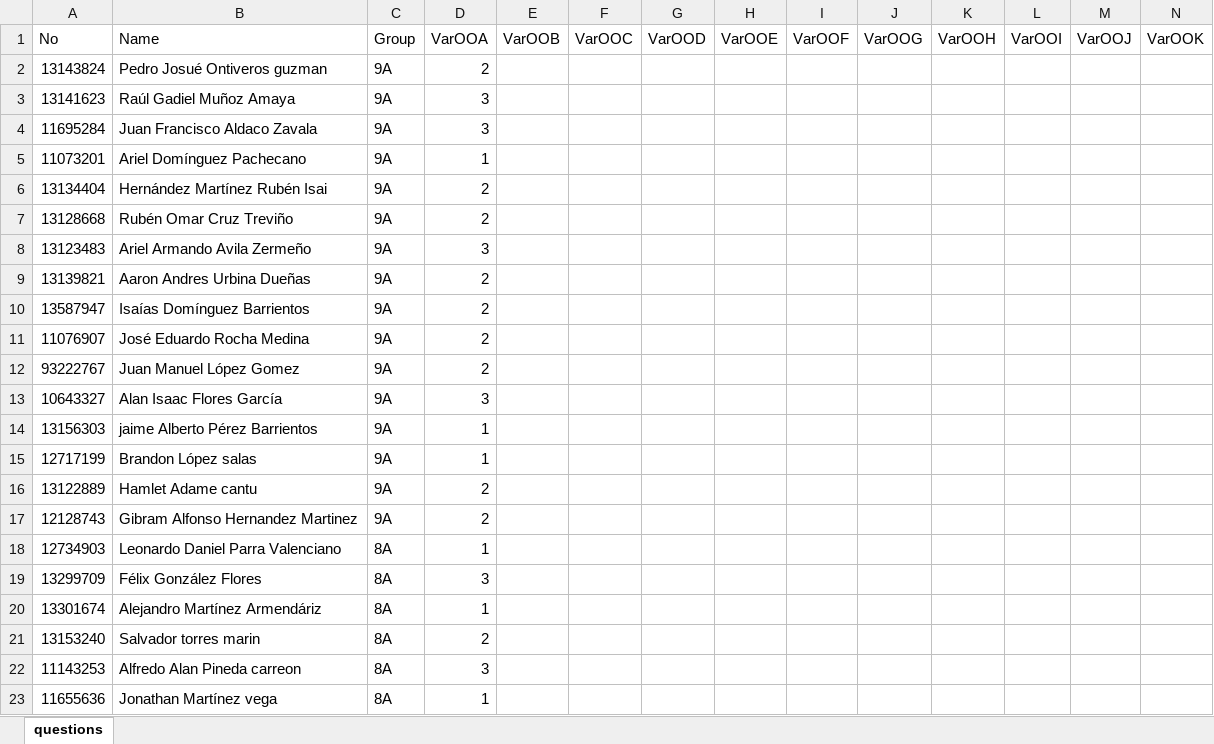
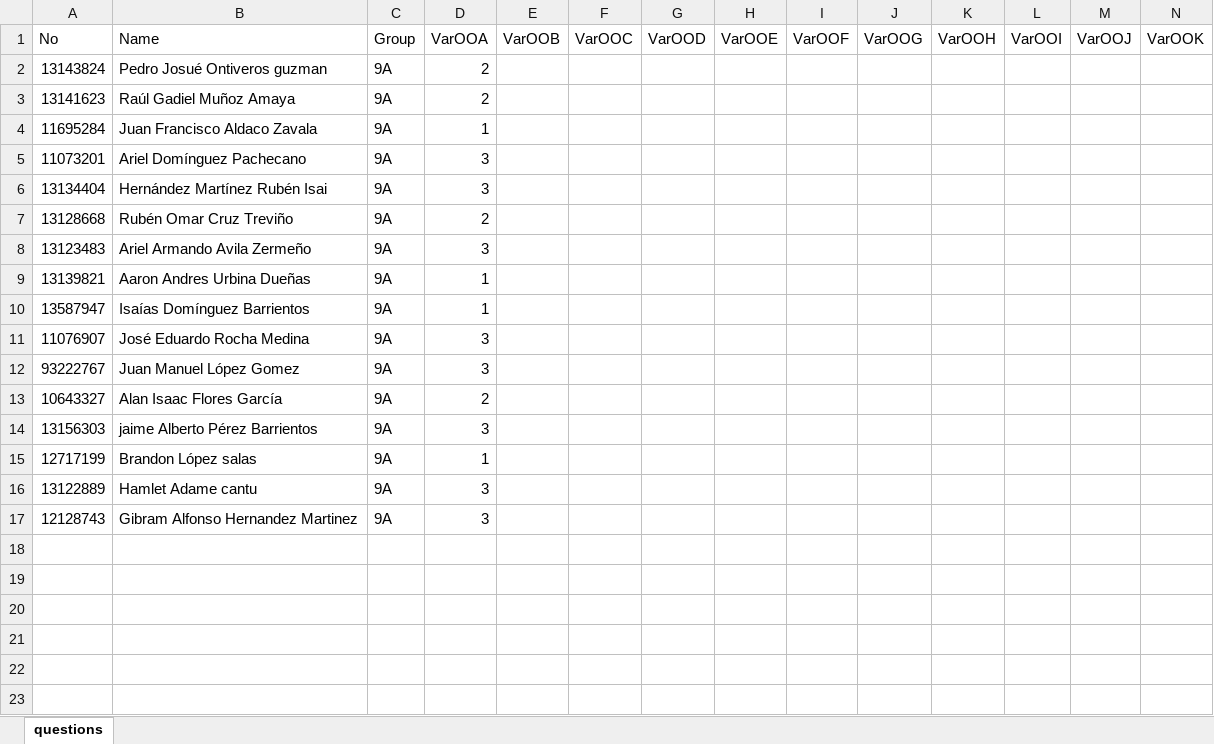
Before and after one commit to skgadi/Courses, an Excel workbook: 2017-07-12/UAdeC-FIME-9A-and-8A/ExamenPractica/db/questions.xlsx, sheet questions, drawn as a sheet; only a part is shown; values as stored, in another font and other column widths than the file's, no borders; rows hold the shown columns only; the diff names each change by its address in the sheet, - before the commit and + after, or states it on an @@ line.

```diff
--- a/2017-07-12/UAdeC-FIME-9A-and-8A/ExamenPractica/db/questions.xlsx (sheet questions)
+++ b/2017-07-12/UAdeC-FIME-9A-and-8A/ExamenPractica/db/questions.xlsx (sheet questions)
-D3: 3
+D3: 2
-D4: 3
+D4: 1
-D5: 1
+D5: 3
-D6: 2
+D6: 3
-D9:D10: 2
+D9:D10: 1
-D11:D12: 2
+D11:D12: 3
-D13: 3
+D13: 2
-D14: 1
+D14: 3
-D16:D17: 2
+D16:D17: 3
-row 18: 12734903 | Leonardo Daniel Parra Valenciano | 8A | 1
-row 19: 13299709 | Félix González Flores | 8A | 3
-row 20: 13301674 | Alejandro Martínez Armendáriz | 8A | 1
-row 21: 13153240 | Salvador torres marin | 8A | 2
-row 22: 11143253 | Alfredo Alan Pineda carreon | 8A | 3
-row 23: 11655636 | Jonathan Martínez vega | 8A | 1
```
Also changed, not shown: 6 other files.
